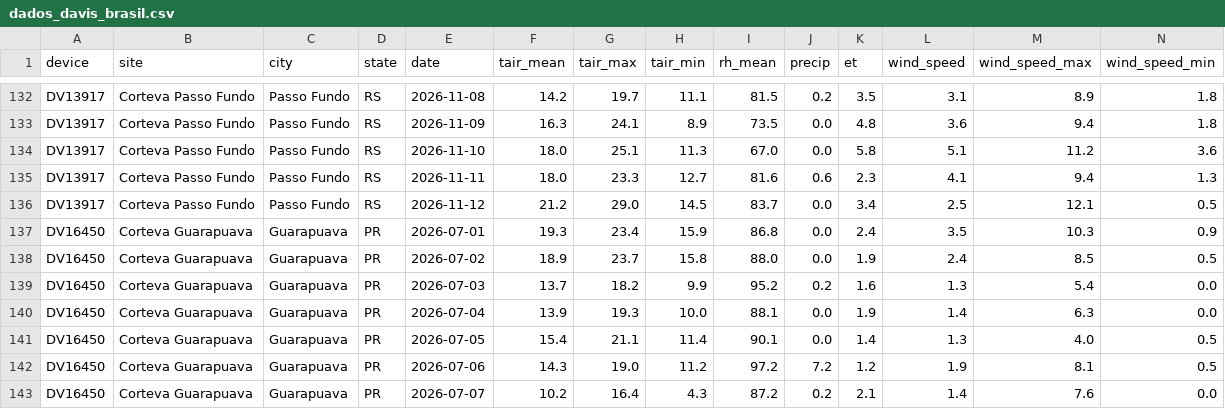
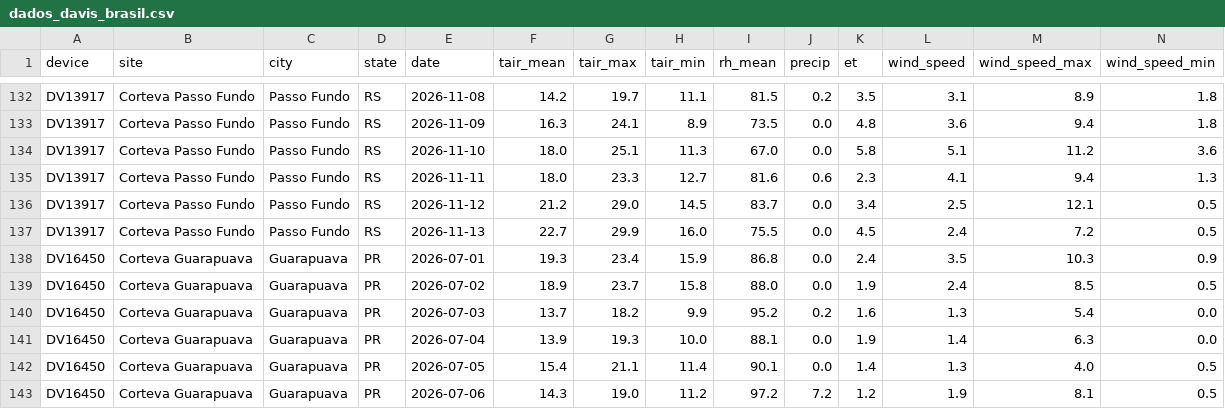
Before and after one commit to mitrutrafael/climaticos, a CSV file: dados_davis_brasil.csv, drawn as a sheet; only a part is shown, gaps mark what is left out; the shorter side is filled out with more unchanged rows; rows hold the shown columns only; the diff names each change by its address in the sheet, - before the commit and + after, or states it on an @@ line.

```diff
--- a/dados_davis_brasil.csv
+++ b/dados_davis_brasil.csv
+row 137: DV13917 | Corteva Passo Fundo | Passo Fundo | RS | 2026-11-13 | 22.7 | 29.9 | 16.0 | 75.5 | 0.0 | 4.5 | 2.4 | 7.2 | 0.5
```
Also changed, not shown: dados_climaticos_brasil.csv, 1 other file.
